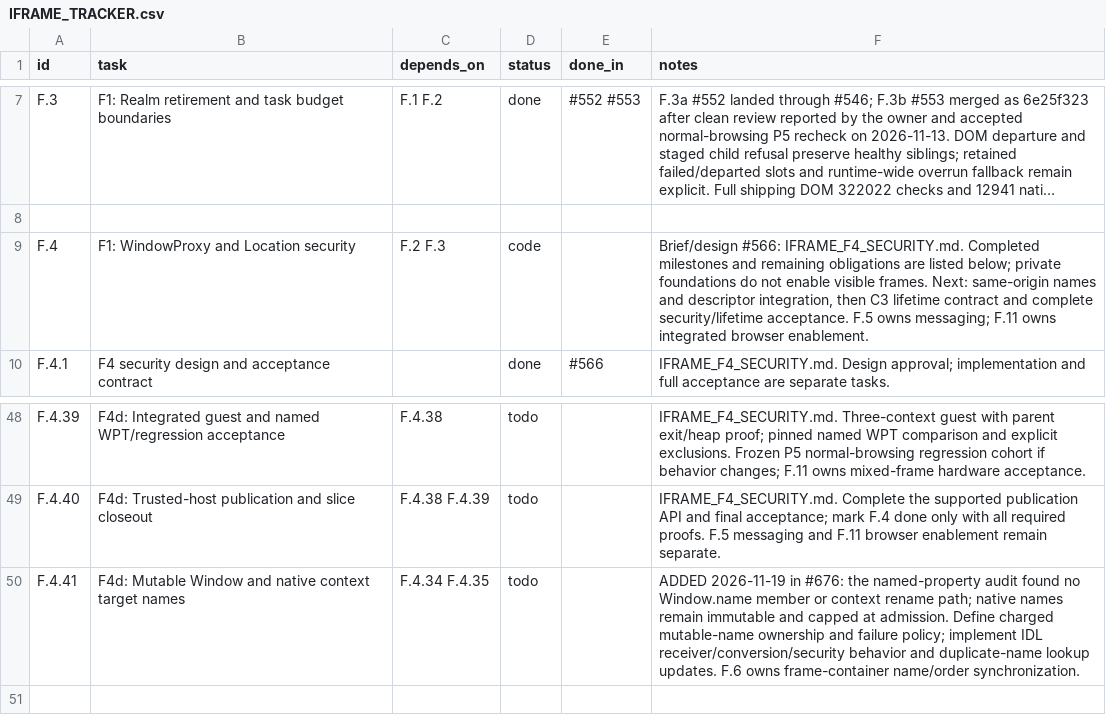
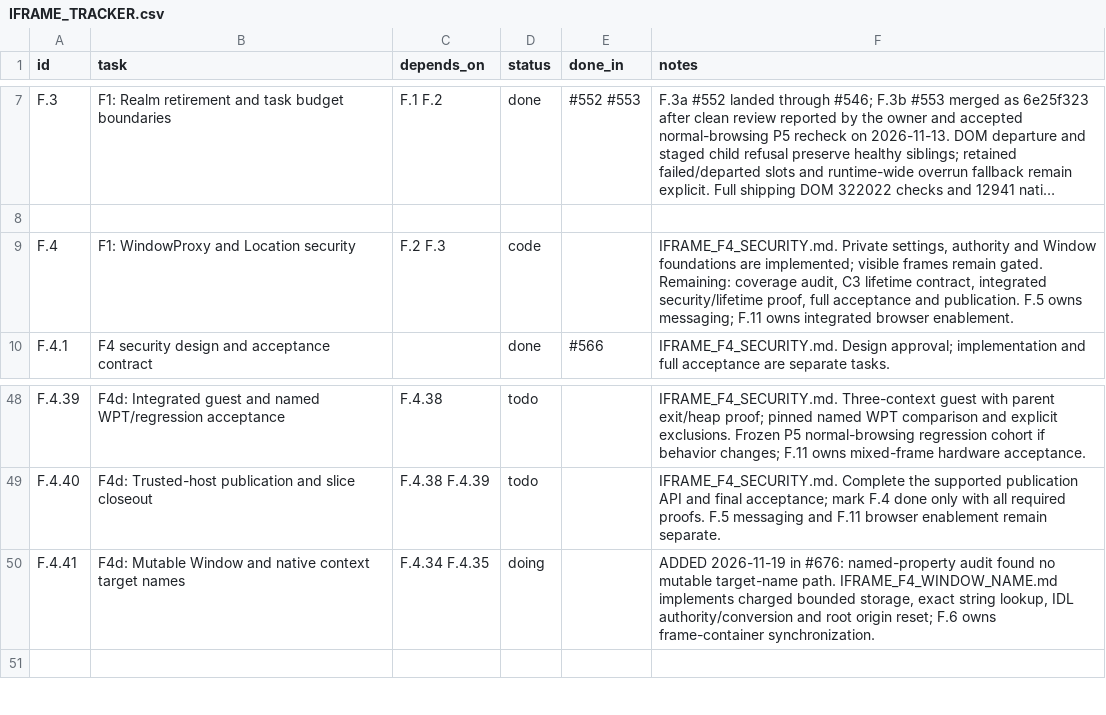
Before and after one commit to VBWizard/os64, a CSV file: docs/design/pending/IFRAME_TRACKER.csv, drawn as a sheet; only a part is shown, gaps mark what is left out; long unchanged cells end in …; the diff names each change by its address in the sheet, - before the commit and + after, or states it on an @@ line.

Commit message:
Implement private mutable Window target names and publication reset

```diff
--- a/docs/design/pending/IFRAME_TRACKER.csv
+++ b/docs/design/pending/IFRAME_TRACKER.csv
-F9 (notes): Brief/design #566: IFRAME_F4_SECURITY.md. Completed milestones and remaining obligations are listed below; private foundations do not enable visible frames. Next: same-origin names and descriptor integration, then C3 lifetime contract and complete security/lifetime acceptance. F.5 owns…
+F9 (notes): IFRAME_F4_SECURITY.md. Private settings, authority and Window foundations are implemented; visible frames remain gated. Remaining: coverage audit, C3 lifetime contract, integrated security/lifetime proof, full acceptance and publication. F.5 owns…
-D50 (status): todo
+D50 (status): doing
-F50 (notes): …in #676: the named-property audit found no Window.name member or context rename path; native names remain immutable and capped at admission. Define charged mutable-name ownership and failure policy; implement IDL receiver/conversion/security behavior and duplicate-name lookup updates. F.6 owns frame-container name/order synchronization.
+F50 (notes): …in #676: named-property audit found no mutable target-name path. IFRAME_F4_WINDOW_NAME.md implements charged bounded storage, exact string lookup, IDL authority/conversion and root origin reset; F.6 owns frame-container synchronization.
```
Also changed, not shown: 14 other files.
